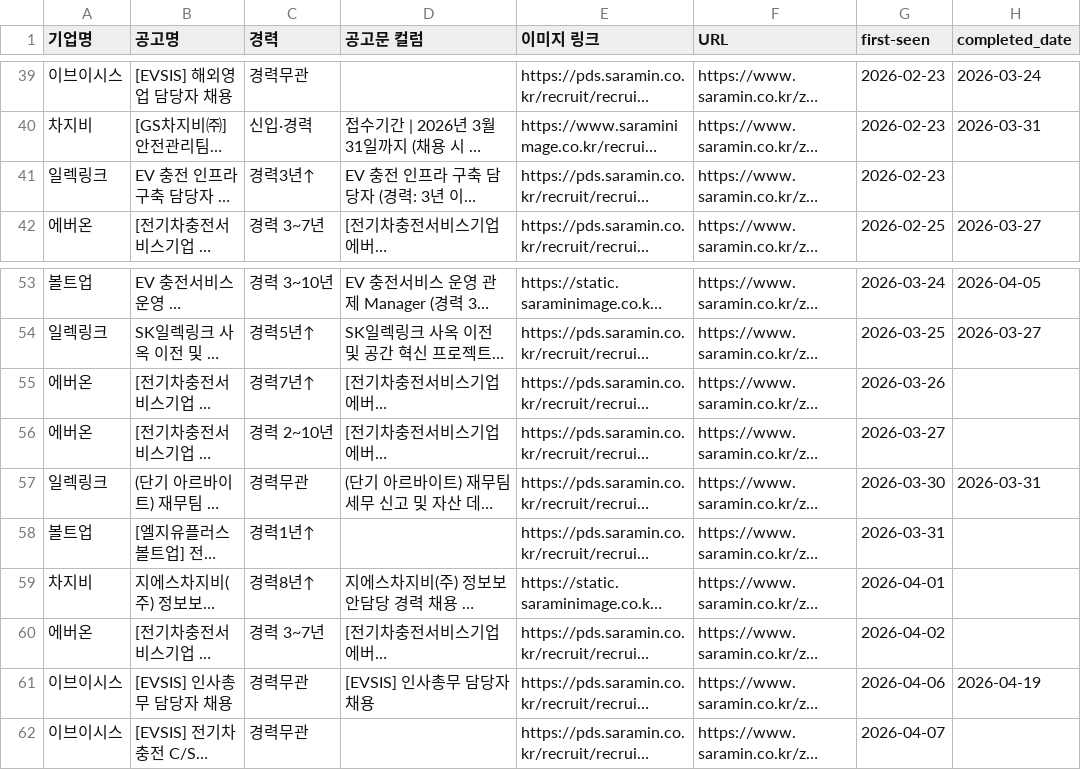
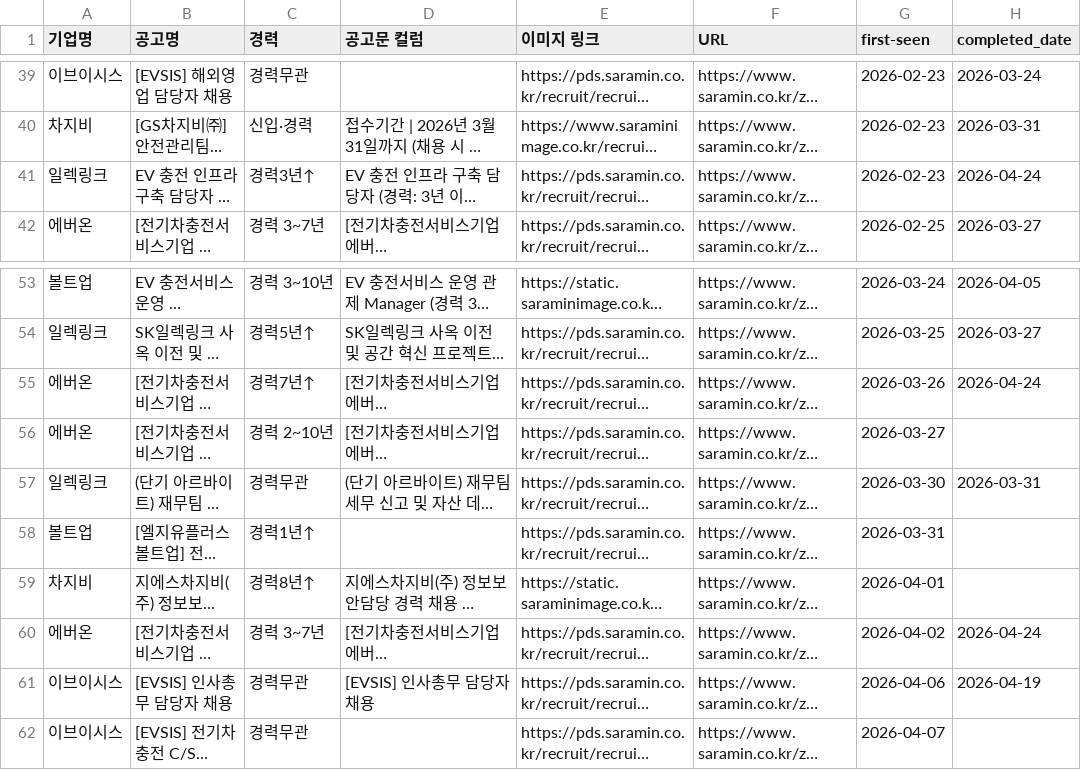
Before and after one commit to ian939/HR-crawler-updated, a CSV file: saramin_results.csv, drawn as a sheet; only a part is shown, gaps mark what is left out; long unchanged cells end in …; the diff names each change by its address in the sheet, - before the commit and + after, or states it on an @@ line.

```diff
--- a/saramin_results.csv
+++ b/saramin_results.csv
-H41 (completed_date): (empty)
+H41 (completed_date): 2026-04-24
-H55 (completed_date): (empty)
+H55 (completed_date): 2026-04-24
-H60 (completed_date): (empty)
+H60 (completed_date): 2026-04-24
```
Also changed, not shown: remember_results.csv, wanted_results.csv.
